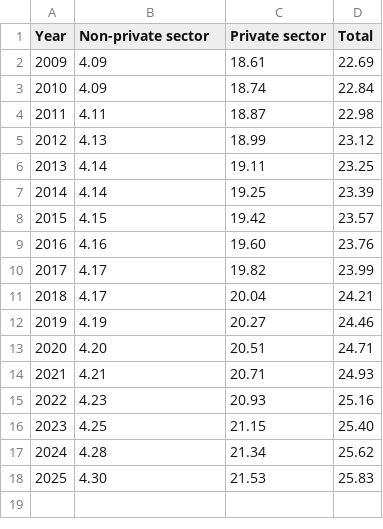
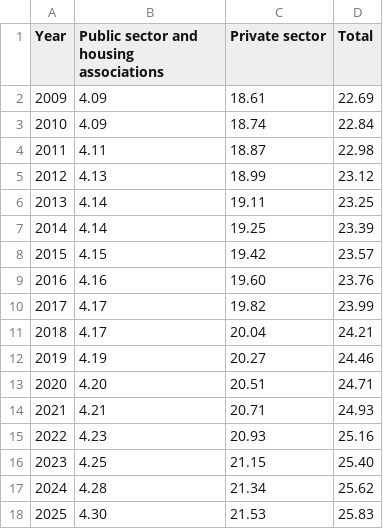
Before and after one commit to alphagov/datagovuk, a CSV file: datagovuk/content/data/dwelling-stock/dwelling-stock-2009-2025-private-public.csv (was datagovuk/content/data/dwelling-stock/dwelling-stock-2009-2025-private-non-private.csv), drawn as a sheet.

```diff
--- a/datagovuk/content/data/dwelling-stock/dwelling-stock-2009-2025-private-non-private.csv
+++ b/datagovuk/content/data/dwelling-stock/dwelling-stock-2009-2025-private-public.csv
@@ -1,2 +1,2 @@
-Year,Non-private sector,Private sector,Total
+Year,Public sector and housing associations,Private sector,Total
 2009,4.09,18.61,22.69
```
Also changed, not shown: 11 other files.
